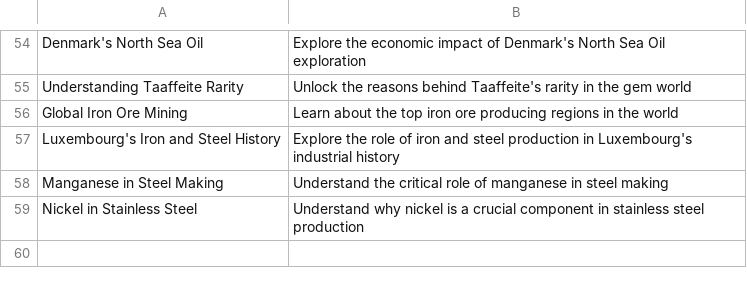
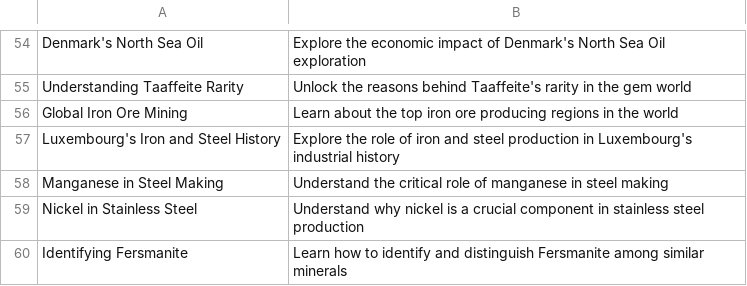
Before and after one commit to agigante80/galena_es, a CSV file: AI_content/list_of_ARCHIVED_topics.csv, drawn as a sheet; only a part is shown, gaps mark what is left out; the diff names each change by its address in the sheet, - before the commit and + after, or states it on an @@ line.

```diff
--- a/AI_content/list_of_ARCHIVED_topics.csv
+++ b/AI_content/list_of_ARCHIVED_topics.csv
+row 60: Identifying Fersmanite | Learn how to identify and distinguish Fersmanite among similar minerals
```
Also changed, not shown: AI_content/list_of_NEW_topics.csv, 3 other files.
